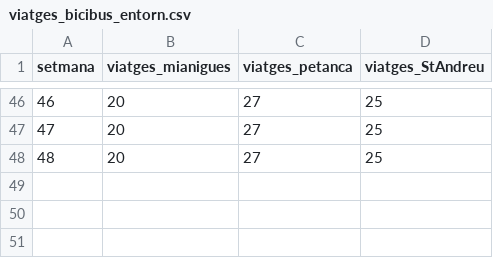
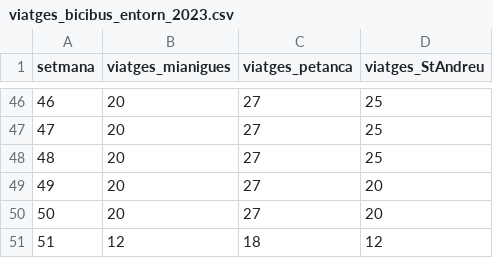
Before and after one commit to jfigui/calcul_emissions, a CSV file: viatges_bicibus_entorn_2023.csv (was viatges_bicibus_entorn.csv), drawn as a sheet; only a part is shown, gaps mark what is left out; the diff names each change by its address in the sheet, - before the commit and + after, or states it on an @@ line.

Commit message:
Update and rename viatges_bicibus_entorn.csv to viatges_bicibus_entorn_2023.csv

```diff
--- a/viatges_bicibus_entorn.csv
+++ b/viatges_bicibus_entorn_2023.csv
+row 49: 49 | 20 | 27 | 20
+row 50: 50 | 20 | 27 | 20
+row 51: 51 | 12 | 18 | 12
```
